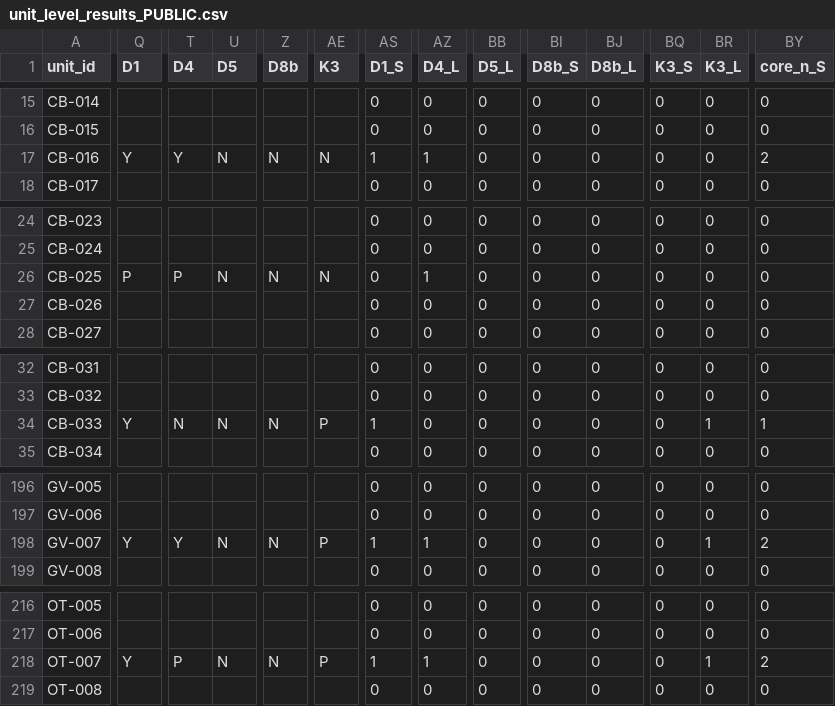
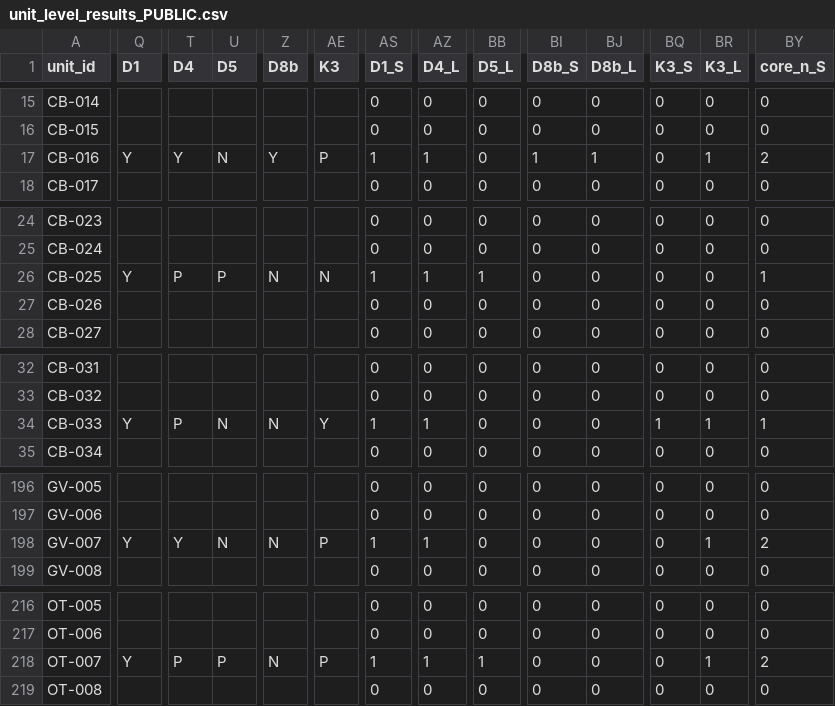
Before and after one commit to Bruhmoment2023-real/school-privacy-notices, a CSV file: results/tables/unit_level_results_PUBLIC.csv, drawn as a sheet; only a part is shown, gaps mark what is left out; the diff covers the shown part only; the diff names each change by its address in the sheet, - before the commit and + after, or states it on an @@ line.

Commit message:
Apply the full check of the 19 school notices: the filled check sheet and its tally (282 of 285 codes checked; met-or-not agreement 98.9%, kappa 0.975), the 13 corrected codes as data/coding/codes_final_checked.csv (pass1_reconciled.csv kept), 11b_analyse.py reading the final codes, 11a adding the regex-vs-final comparison, and the re-run tables, figures and results summary

```diff
--- a/results/tables/unit_level_results_PUBLIC.csv
+++ b/results/tables/unit_level_results_PUBLIC.csv
-Z17 (D8b): N
+Z17 (D8b): Y
-AE17 (K3): N
+AE17 (K3): P
-BI17 (D8b_S): 0
+BI17 (D8b_S): 1
-BJ17 (D8b_L): 0
+BJ17 (D8b_L): 1
-BR17 (K3_L): 0
+BR17 (K3_L): 1
-Q26 (D1): P
+Q26 (D1): Y
-U26 (D5): N
+U26 (D5): P
-AS26 (D1_S): 0
+AS26 (D1_S): 1
-BB26 (D5_L): 0
+BB26 (D5_L): 1
-BY26 (core_n_S): 0
+BY26 (core_n_S): 1
-T34 (D4): N
+T34 (D4): P
-AE34 (K3): P
+AE34 (K3): Y
-AZ34 (D4_L): 0
+AZ34 (D4_L): 1
-BQ34 (K3_S): 0
+BQ34 (K3_S): 1
-U218 (D5): N
+U218 (D5): P
-BB218 (D5_L): 0
+BB218 (D5_L): 1
```
Also changed, not shown: 13 edited cells elsewhere in this file, results/tables/T10_extra_numbers.csv, results/tables/T3_item_rates.csv, 17 other files.
